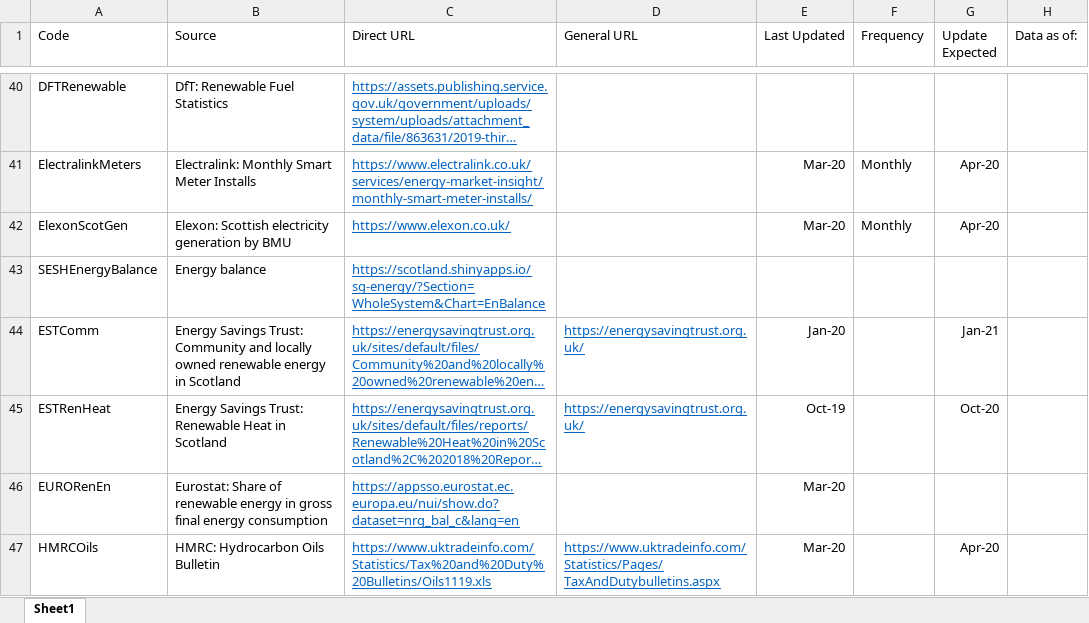
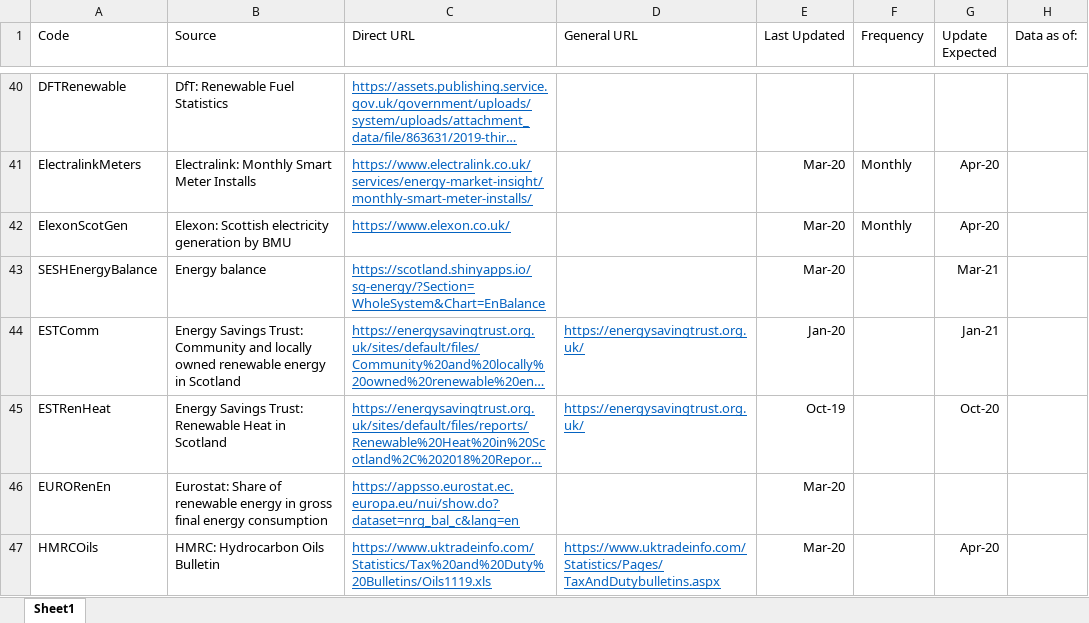
Before and after one commit to ischerr/Scottish-Energy-Statistics-Hub, an Excel workbook: Structure/Sources.xlsx, sheet Sheet1, drawn as a sheet; only a part is shown, gaps mark what is left out; long unchanged cells end in …; values as stored, in another font and other column widths than the file's, no borders; table styles not drawn; the diff names each change by its address in the sheet, - before the commit and + after, or states it on an @@ line.

Commit message:
Update Sources.xlsx

```diff
--- a/Structure/Sources.xlsx (sheet Sheet1)
+++ b/Structure/Sources.xlsx (sheet Sheet1)
-E43 (Last Updated): (empty)
+E43 (Last Updated): Mar-20
-G43 (Update Expected): (empty)
+G43 (Update Expected): Mar-21
```
